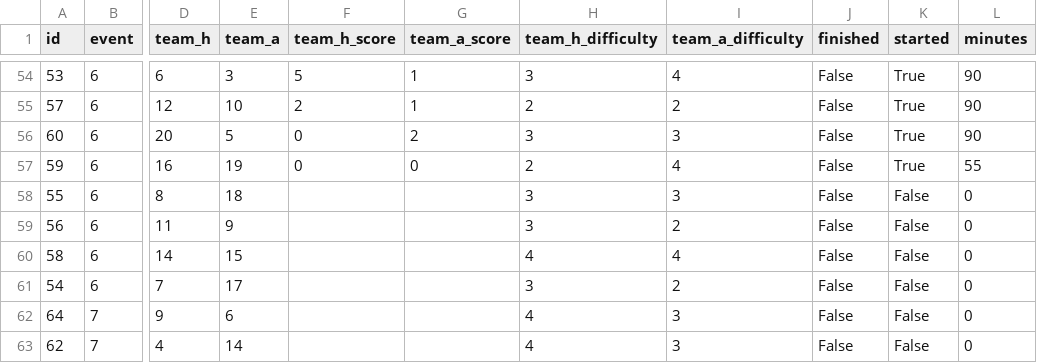
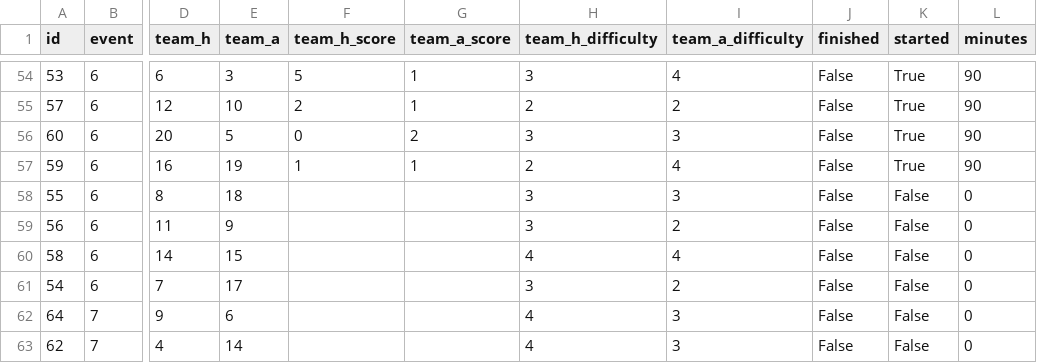
Before and after one commit to EasyE777/fpl-data, a CSV file: fpl-data/data/fixtures.csv, drawn as a sheet; only a part is shown, gaps mark what is left out; the diff names each change by its address in the sheet, - before the commit and + after, or states it on an @@ line.

```diff
--- a/fpl-data/data/fixtures.csv
+++ b/fpl-data/data/fixtures.csv
-F57 (team_h_score): 0
+F57 (team_h_score): 1
-G57 (team_a_score): 0
+G57 (team_a_score): 1
-L57 (minutes): 55
+L57 (minutes): 90
```
Also changed, not shown: fpl-data/data/history/players_gw6.csv, 1 other file.
